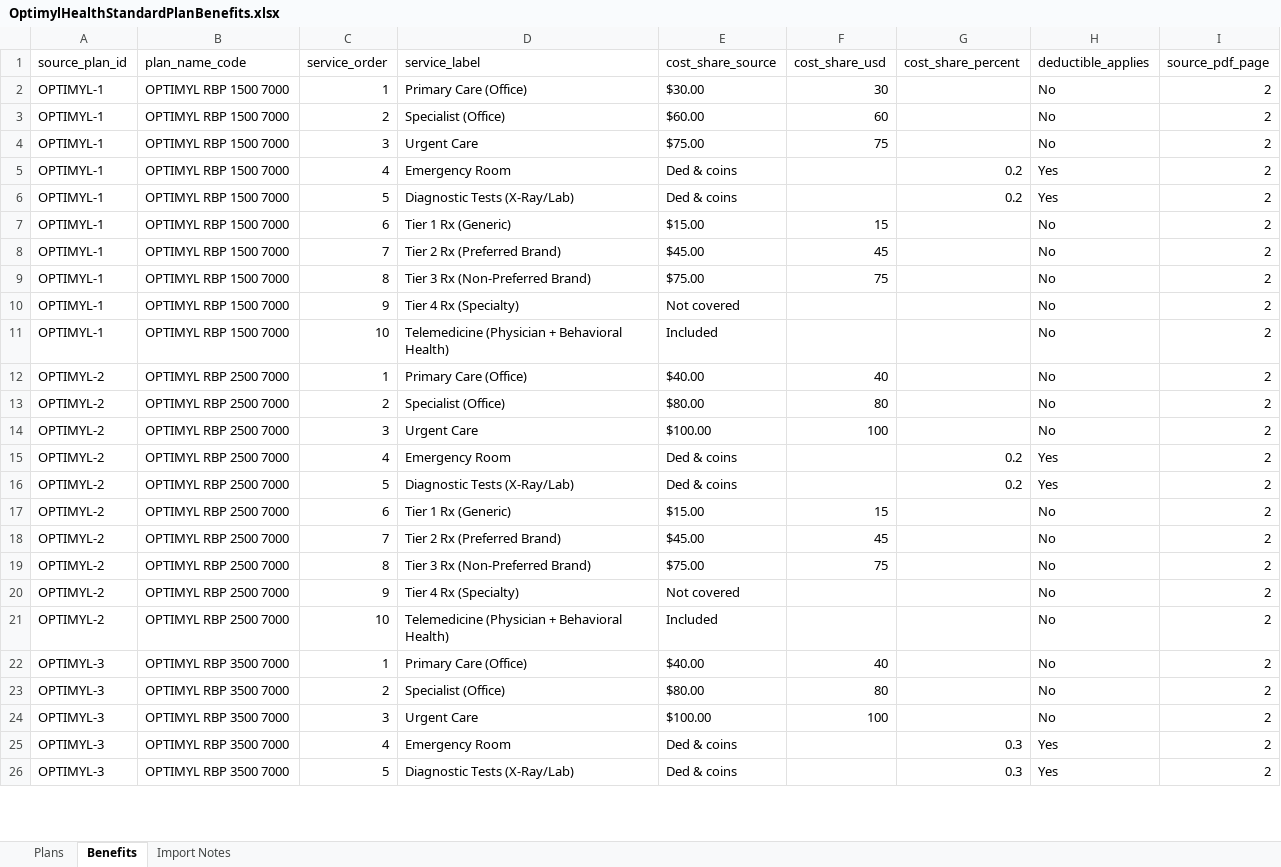
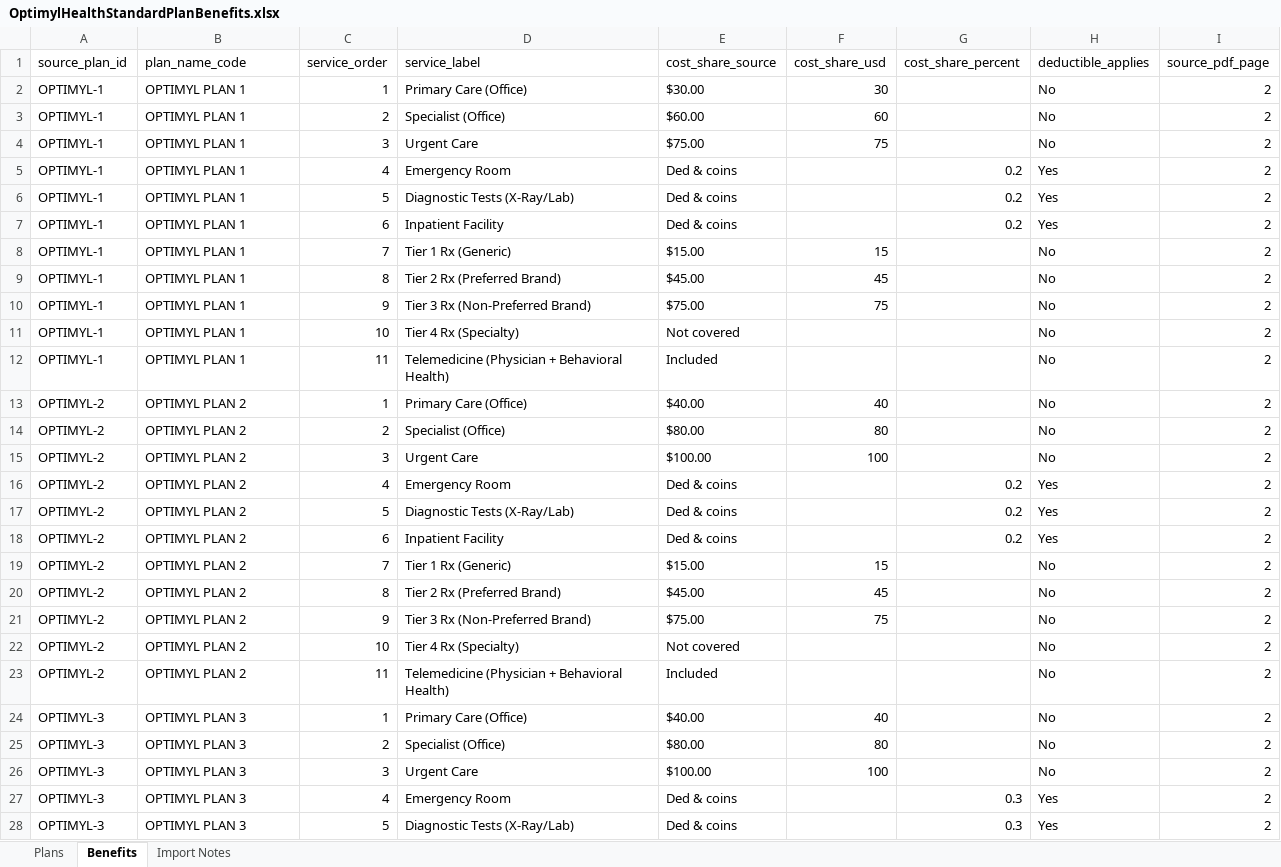
Before and after one commit to sheph007-pixel/Renewal, an Excel workbook: server/data/plan-docs/OptimylHealthStandardPlanBenefits.xlsx, sheet Benefits, drawn as a sheet; only a part is shown; values as stored, in another font and other column widths than the file's, no borders; addresses are those after the commit; the diff covers the shown part only; the diff names each change by its address in the sheet, - before the commit and + after, or states it on an @@ line.

```diff
--- a/server/data/plan-docs/OptimylHealthStandardPlanBenefits.xlsx (sheet Benefits)
+++ b/server/data/plan-docs/OptimylHealthStandardPlanBenefits.xlsx (sheet Benefits)
-B2:B6 (plan_name_code): OPTIMYL RBP 1500 7000
+B2:B6 (plan_name_code): OPTIMYL PLAN 1
+row 7: OPTIMYL-1 | OPTIMYL PLAN 1 | 6 | Inpatient Facility | Ded & coins |  | 0.2 | Yes | 2
-B8:B12 (plan_name_code): OPTIMYL RBP 1500 7000
+B8:B12 (plan_name_code): OPTIMYL PLAN 1
-C8 (service_order): 6
+C8 (service_order): 7
-C9 (service_order): 7
+C9 (service_order): 8
-C10 (service_order): 8
+C10 (service_order): 9
-C11 (service_order): 9
+C11 (service_order): 10
-C12 (service_order): 10
+C12 (service_order): 11
-B13:B17 (plan_name_code): OPTIMYL RBP 2500 7000
+B13:B17 (plan_name_code): OPTIMYL PLAN 2
+row 18: OPTIMYL-2 | OPTIMYL PLAN 2 | 6 | Inpatient Facility | Ded & coins |  | 0.2 | Yes | 2
-B19:B23 (plan_name_code): OPTIMYL RBP 2500 7000
+B19:B23 (plan_name_code): OPTIMYL PLAN 2
-C19 (service_order): 6
+C19 (service_order): 7
-C20 (service_order): 7
+C20 (service_order): 8
-C21 (service_order): 8
+C21 (service_order): 9
-C22 (service_order): 9
+C22 (service_order): 10
-C23 (service_order): 10
+C23 (service_order): 11
-B24:B28 (plan_name_code): OPTIMYL RBP 3500 7000
+B24:B28 (plan_name_code): OPTIMYL PLAN 3
```
Also changed, not shown: 2 added rows and 25 edited cells elsewhere in this sheet, sheet Import Notes, sheet Plans, 8 other files.
